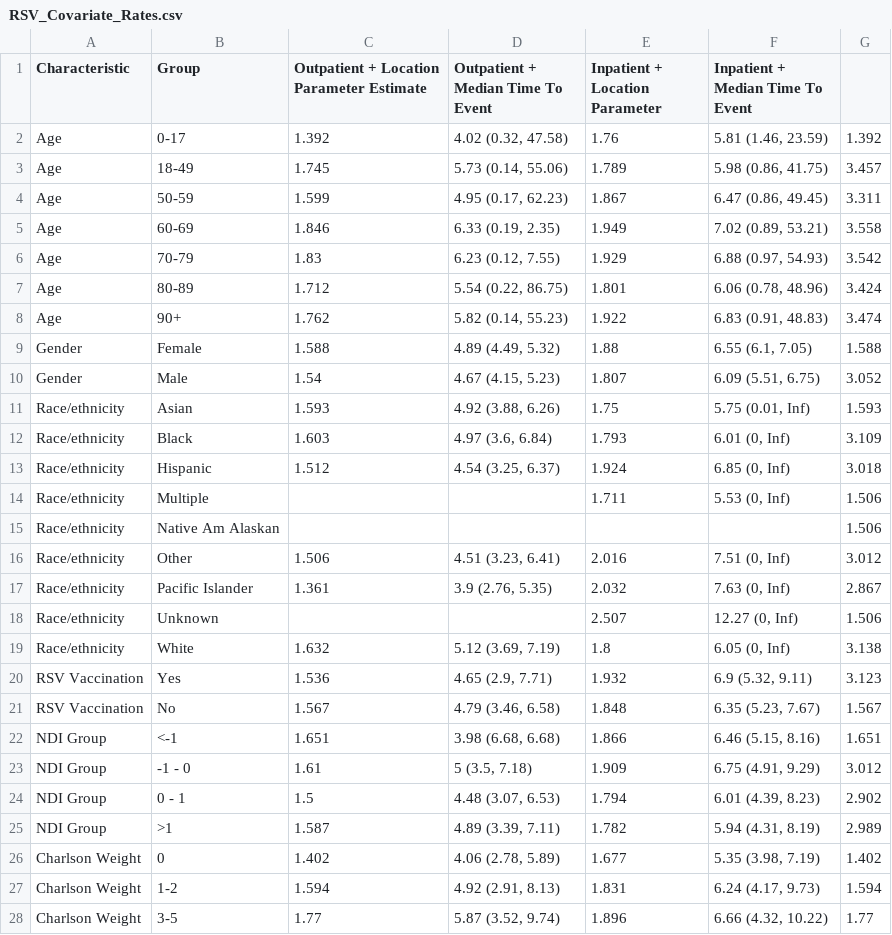
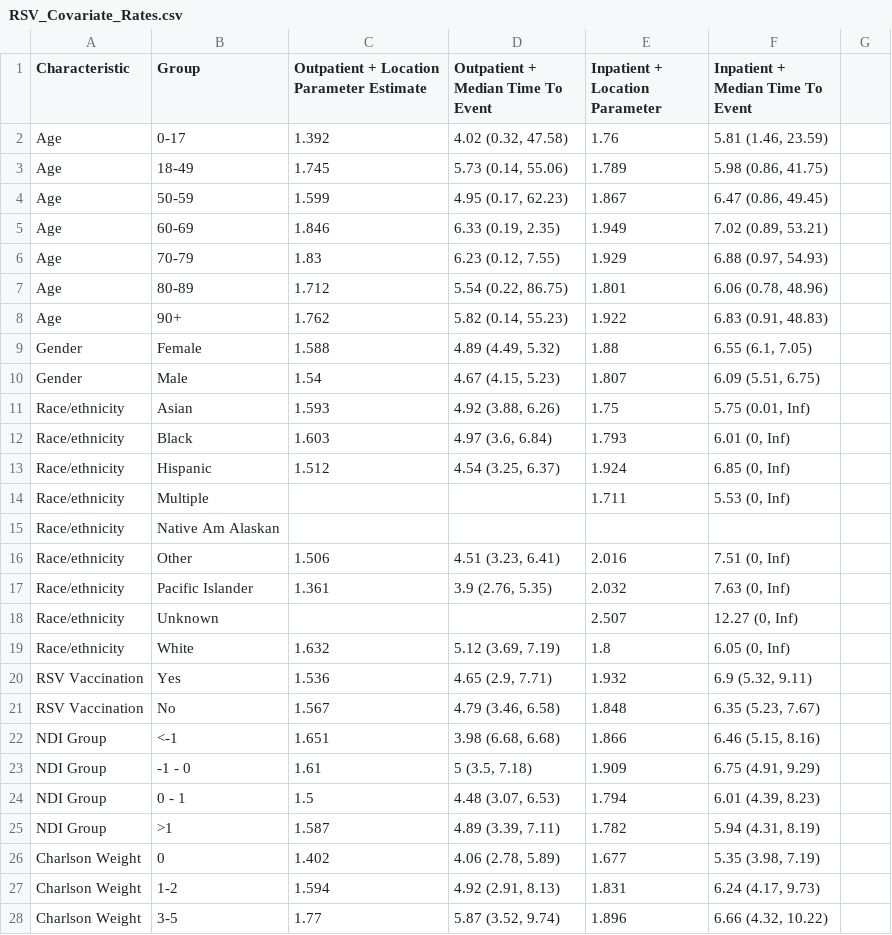
Before and after one commit to ntparker3/Resp_params, a CSV file: parameter_tables/RSV/RSV_Covariate_Rates.csv, drawn as a sheet; only a part is shown; the diff covers the shown part only.

Commit message:
Add files via upload

```diff
--- a/parameter_tables/RSV/RSV_Covariate_Rates.csv
+++ b/parameter_tables/RSV/RSV_Covariate_Rates.csv
@@ -2,27 +2,27 @@
-Age,0-17,1.392,"4.02 (0.32, 47.58)",1.76,"5.81 (1.46, 23.59)",1.392
-Age,18-49,1.745,"5.73 (0.14, 55.06)",1.789,"5.98 (0.86, 41.75)",3.457
-Age,50-59,1.599,"4.95 (0.17, 62.23)",1.867,"6.47 (0.86, 49.45)",3.311
-Age,60-69,1.846,"6.33 (0.19, 2.35)",1.949,"7.02 (0.89, 53.21)",3.558
-Age,70-79,1.83,"6.23 (0.12, 7.55)",1.929,"6.88 (0.97, 54.93)",3.542
-Age,80-89,1.712,"5.54 (0.22, 86.75)",1.801,"6.06 (0.78, 48.96)",3.424
-Age,90+,1.762,"5.82 (0.14, 55.23)",1.922,"6.83 (0.91, 48.83)",3.474
-Gender,Female,1.588,"4.89 (4.49, 5.32)",1.88,"6.55 (6.1, 7.05)",1.588
-Gender,Male,1.54,"4.67 (4.15, 5.23)",1.807,"6.09 (5.51, 6.75)",3.052
-Race/ethnicity,Asian,1.593,"4.92 (3.88, 6.26)",1.75,"5.75 (0.01, Inf)",1.593
-Race/ethnicity,Black,1.603,"4.97 (3.6, 6.84)",1.793,"6.01 (0, Inf)",3.109
-Race/ethnicity,Hispanic,1.512,"4.54 (3.25, 6.37)",1.924,"6.85 (0, Inf)",3.018
-Race/ethnicity,Multiple,,,1.711,"5.53 (0, Inf)",1.506
-Race/ethnicity,Native Am Alaskan,,,,,1.506
-Race/ethnicity,Other,1.506,"4.51 (3.23, 6.41)",2.016,"7.51 (0, Inf)",3.012
-Race/ethnicity,Pacific Islander,1.361,"3.9 (2.76, 5.35)",2.032,"7.63 (0, Inf)",2.867
-Race/ethnicity,Unknown,,,2.507,"12.27 (0, Inf)",1.506
-Race/ethnicity,White,1.632,"5.12 (3.69, 7.19)",1.8,"6.05 (0, Inf)",3.138
-RSV Vaccination,Yes,1.536,"4.65 (2.9, 7.71)",1.932,"6.9 (5.32, 9.11)",3.123
-RSV Vaccination,No,1.567,"4.79 (3.46, 6.58)",1.848,"6.35 (5.23, 7.67)",1.567
-NDI Group,<-1,1.651,"3.98 (6.68, 6.68)",1.866,"6.46 (5.15, 8.16)",1.651
-NDI Group,-1 - 0,1.61,"5 (3.5, 7.18)",1.909,"6.75 (4.91, 9.29)",3.012
-NDI Group,0 - 1,1.5,"4.48 (3.07, 6.53)",1.794,"6.01 (4.39, 8.23)",2.902
-NDI Group,>1,1.587,"4.89 (3.39, 7.11)",1.782,"5.94 (4.31, 8.19)",2.989
-Charlson Weight,0,1.402,"4.06 (2.78, 5.89)",1.677,"5.35 (3.98, 7.19)",1.402
-Charlson Weight,1-2,1.594,"4.92 (2.91, 8.13)",1.831,"6.24 (4.17, 9.73)",1.594
-Charlson Weight,3-5,1.77,"5.87 (3.52, 9.74)",1.896,"6.66 (4.32, 10.22)",1.77
+Age,0-17,1.392,"4.02 (0.32, 47.58)",1.76,"5.81 (1.46, 23.59)"
+Age,18-49,1.745,"5.73 (0.14, 55.06)",1.789,"5.98 (0.86, 41.75)"
+Age,50-59,1.599,"4.95 (0.17, 62.23)",1.867,"6.47 (0.86, 49.45)"
+Age,60-69,1.846,"6.33 (0.19, 2.35)",1.949,"7.02 (0.89, 53.21)"
+Age,70-79,1.83,"6.23 (0.12, 7.55)",1.929,"6.88 (0.97, 54.93)"
+Age,80-89,1.712,"5.54 (0.22, 86.75)",1.801,"6.06 (0.78, 48.96)"
+Age,90+,1.762,"5.82 (0.14, 55.23)",1.922,"6.83 (0.91, 48.83)"
+Gender,Female,1.588,"4.89 (4.49, 5.32)",1.88,"6.55 (6.1, 7.05)"
+Gender,Male,1.54,"4.67 (4.15, 5.23)",1.807,"6.09 (5.51, 6.75)"
+Race/ethnicity,Asian,1.593,"4.92 (3.88, 6.26)",1.75,"5.75 (0.01, Inf)"
+Race/ethnicity,Black,1.603,"4.97 (3.6, 6.84)",1.793,"6.01 (0, Inf)"
+Race/ethnicity,Hispanic,1.512,"4.54 (3.25, 6.37)",1.924,"6.85 (0, Inf)"
+Race/ethnicity,Multiple,,,1.711,"5.53 (0, Inf)"
+Race/ethnicity,Native Am Alaskan,,,,
+Race/ethnicity,Other,1.506,"4.51 (3.23, 6.41)",2.016,"7.51 (0, Inf)"
+Race/ethnicity,Pacific Islander,1.361,"3.9 (2.76, 5.35)",2.032,"7.63 (0, Inf)"
+Race/ethnicity,Unknown,,,2.507,"12.27 (0, Inf)"
+Race/ethnicity,White,1.632,"5.12 (3.69, 7.19)",1.8,"6.05 (0, Inf)"
+RSV Vaccination,Yes,1.536,"4.65 (2.9, 7.71)",1.932,"6.9 (5.32, 9.11)"
+RSV Vaccination,No,1.567,"4.79 (3.46, 6.58)",1.848,"6.35 (5.23, 7.67)"
+NDI Group,<-1,1.651,"3.98 (6.68, 6.68)",1.866,"6.46 (5.15, 8.16)"
+NDI Group,-1 - 0,1.61,"5 (3.5, 7.18)",1.909,"6.75 (4.91, 9.29)"
+NDI Group,0 - 1,1.5,"4.48 (3.07, 6.53)",1.794,"6.01 (4.39, 8.23)"
+NDI Group,>1,1.587,"4.89 (3.39, 7.11)",1.782,"5.94 (4.31, 8.19)"
+Charlson Weight,0,1.402,"4.06 (2.78, 5.89)",1.677,"5.35 (3.98, 7.19)"
+Charlson Weight,1-2,1.594,"4.92 (2.91, 8.13)",1.831,"6.24 (4.17, 9.73)"
+Charlson Weight,3-5,1.77,"5.87 (3.52, 9.74)",1.896,"6.66 (4.32, 10.22)"
```
Also changed, not shown: 1 edited cell elsewhere in this file.
